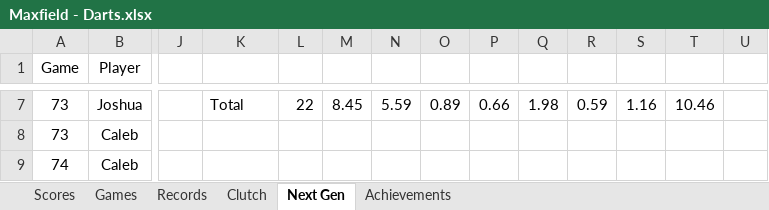
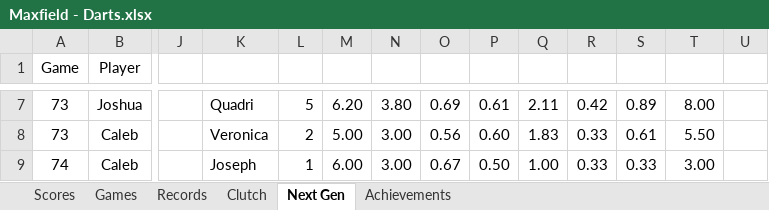
Before and after one commit to CalebSkinner1/DartsAnalysis, an Excel workbook: Maxfield - Darts.xlsx, sheet Next Gen, drawn as a sheet; only a part is shown, gaps mark what is left out; values as stored, in another font and other column widths than the file's, no borders; charts and pictures and table styles not drawn; the diff covers the shown part only; the diff names each change by its address in the sheet, - before the commit and + after, or states it on an @@ line.

```diff
--- a/Maxfield - Darts.xlsx (sheet Next Gen)
+++ b/Maxfield - Darts.xlsx (sheet Next Gen)
-K7: Total
+K7: Quadri
-L7: 22
+L7: 5
-M7: 8.45
+M7: 6.20
-N7: 5.59
+N7: 3.80
-O7: 0.89
+O7: 0.69
-P7: 0.66
+P7: 0.61
-Q7: 1.98
+Q7: 2.11
-R7: 0.59
+R7: 0.42
-S7: 1.16
+S7: 0.89
-T7: 10.46
+T7: 8.00
-K8: (empty)
+K8: Veronica
-L8: (empty)
+L8: 2
-M8: (empty)
+M8: 5.00
-N8:N9: (empty)
+N8:N9: 3.00
-O8: (empty)
+O8: 0.56
-P8: (empty)
+P8: 0.60
-Q8: (empty)
+Q8: 1.83
-R8:R9: (empty)
+R8:R9: 0.33
-S8: (empty)
+S8: 0.61
-T8: (empty)
+T8: 5.50
-K9: (empty)
+K9: Joseph
-L9: (empty)
+L9: 1
-M9: (empty)
+M9: 6.00
-O9: (empty)
+O9: 0.67
-P9: (empty)
+P9: 0.50
-Q9: (empty)
+Q9: 1.00
-S9: (empty)
+S9: 0.33
-T9: (empty)
+T9: 3.00
```
Also changed, not shown: 3 added rows and 38 edited cells elsewhere in this sheet, sheet Scores, formulas that keep their value.
